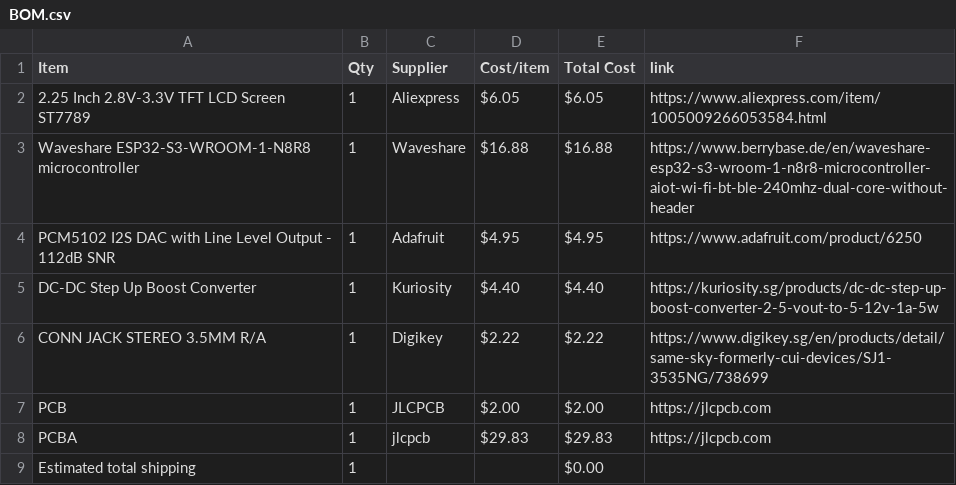
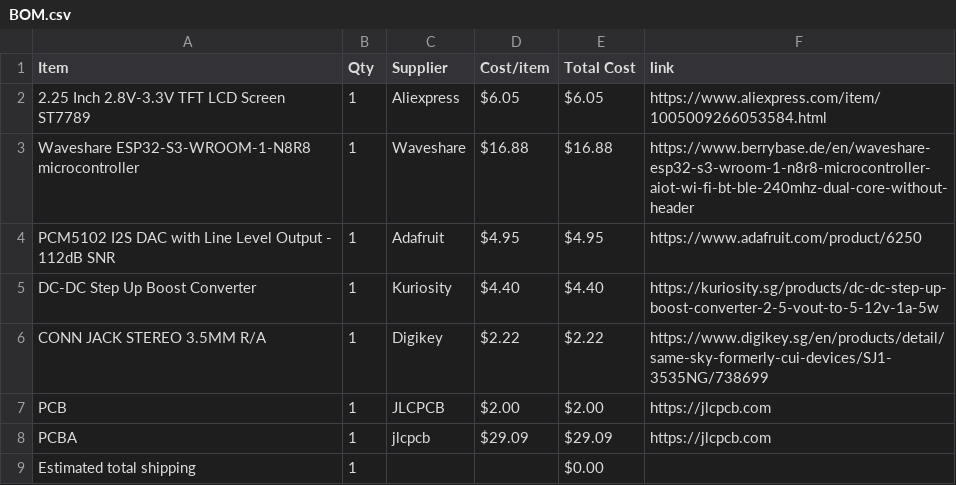
Before and after one commit to NZX37/ESP32Musicplayer, a CSV file: BOM.csv, drawn as a sheet.

```diff
--- a/BOM.csv
+++ b/BOM.csv
@@ -7,3 +7,3 @@ CONN JACK STEREO 3.5MM R/A,1,Digikey,$2.22,$2.22,https://www.digikey.sg/en/produ
 PCB,1,JLCPCB,$2.00,$2.00,https://jlcpcb.com
-PCBA,1,jlcpcb,$29.83,$29.83,https://jlcpcb.com
+PCBA,1,jlcpcb,$29.09,$29.09,https://jlcpcb.com
 Estimated total shipping,1,,,$0.00,
```
Also changed, not shown: 1 other file.
